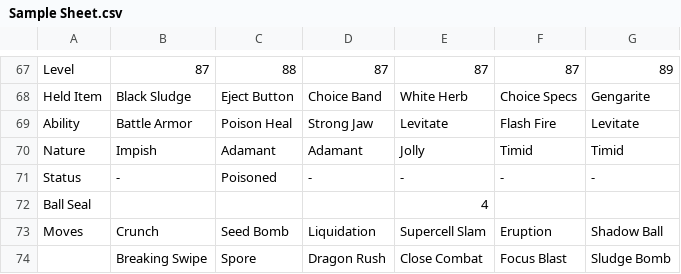
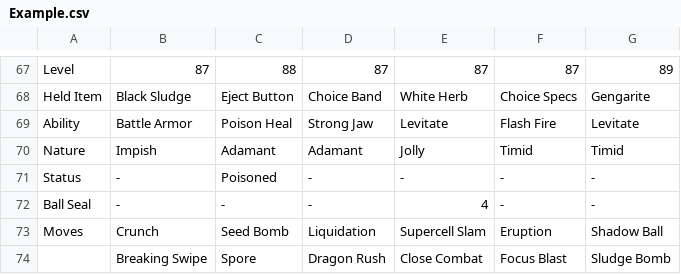
Before and after one commit to memory5ty7/rnbstyle-hge-editor, a CSV file: csv/Example.csv (was csv/Sample Sheet.csv), drawn as a sheet; only a part is shown, gaps mark what is left out; removed rows and columns are numbered as before the commit, all else as after; the diff names each change by its address in the sheet, - before the commit and + after, or states it on an @@ line.

```diff
--- a/csv/Sample Sheet.csv
+++ b/csv/Example.csv
-row 72: Ball Seal |  |  |  | 4
+row 72: Ball Seal | - | - | - | 4 | - | -
```
Also changed, not shown: 3 other files.
